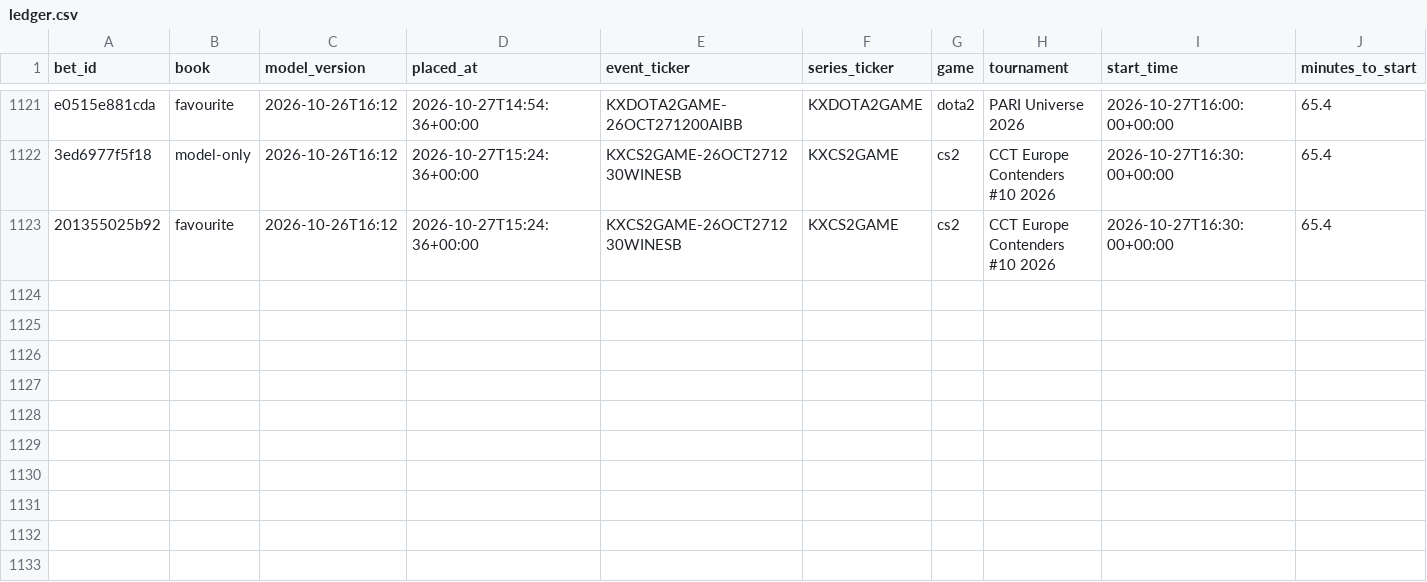
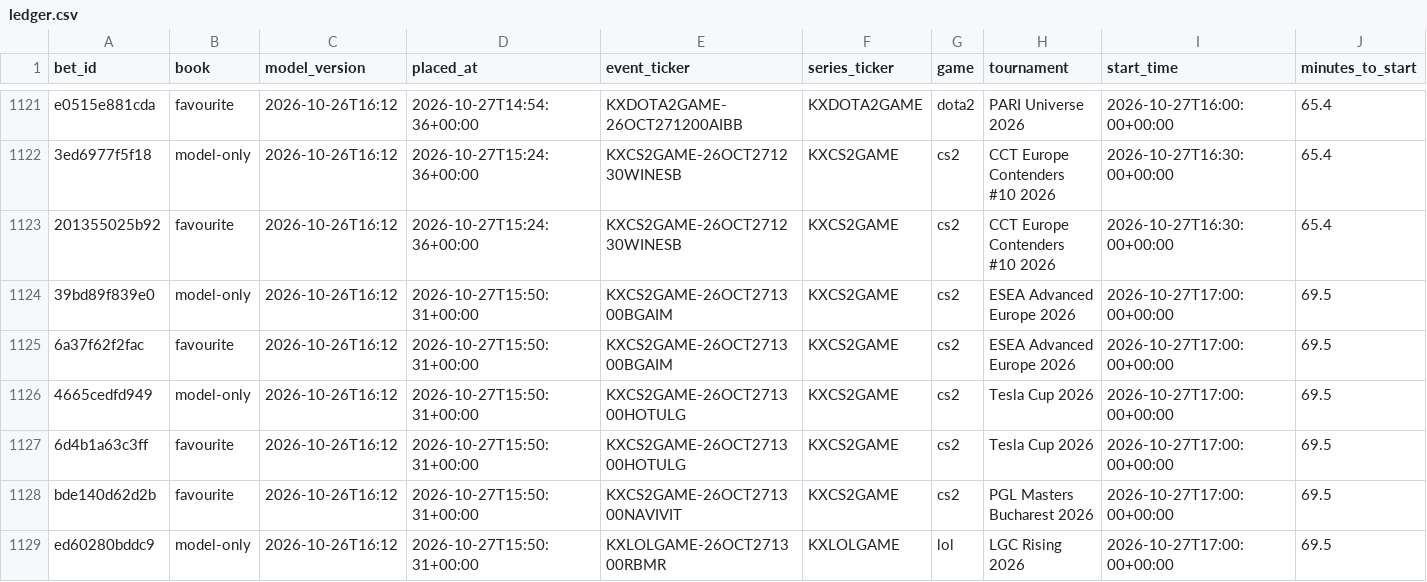
Before and after one commit to nathangin/esports-betting, a CSV file: state/paper/ledger.csv, drawn as a sheet; only a part is shown, gaps mark what is left out; rows hold the shown columns only; the diff names each change by its address in the sheet, - before the commit and + after, or states it on an @@ line.

```diff
--- a/state/paper/ledger.csv
+++ b/state/paper/ledger.csv
+row 1124: 39bd89f839e0 | model-only | 2026-10-26T16:12 | 2026-10-27T15:50:31+00:00 | KXCS2GAME-26OCT271300BGAIM | KXCS2GAME | cs2 | ESEA Advanced Europe 2026 | 2026-10-27T17:00:00+00:00 | 69.5
+row 1125: 6a37f62f2fac | favourite | 2026-10-26T16:12 | 2026-10-27T15:50:31+00:00 | KXCS2GAME-26OCT271300BGAIM | KXCS2GAME | cs2 | ESEA Advanced Europe 2026 | 2026-10-27T17:00:00+00:00 | 69.5
+row 1126: 4665cedfd949 | model-only | 2026-10-26T16:12 | 2026-10-27T15:50:31+00:00 | KXCS2GAME-26OCT271300HOTULG | KXCS2GAME | cs2 | Tesla Cup 2026 | 2026-10-27T17:00:00+00:00 | 69.5
+row 1127: 6d4b1a63c3ff | favourite | 2026-10-26T16:12 | 2026-10-27T15:50:31+00:00 | KXCS2GAME-26OCT271300HOTULG | KXCS2GAME | cs2 | Tesla Cup 2026 | 2026-10-27T17:00:00+00:00 | 69.5
+row 1128: bde140d62d2b | favourite | 2026-10-26T16:12 | 2026-10-27T15:50:31+00:00 | KXCS2GAME-26OCT271300NAVIVIT | KXCS2GAME | cs2 | PGL Masters Bucharest 2026 | 2026-10-27T17:00:00+00:00 | 69.5
+row 1129: ed60280bddc9 | model-only | 2026-10-26T16:12 | 2026-10-27T15:50:31+00:00 | KXLOLGAME-26OCT271300RBMR | KXLOLGAME | lol | LGC Rising 2026 | 2026-10-27T17:00:00+00:00 | 69.5
```
Also changed, not shown: state/paper/closes.csv, 7 other files.
